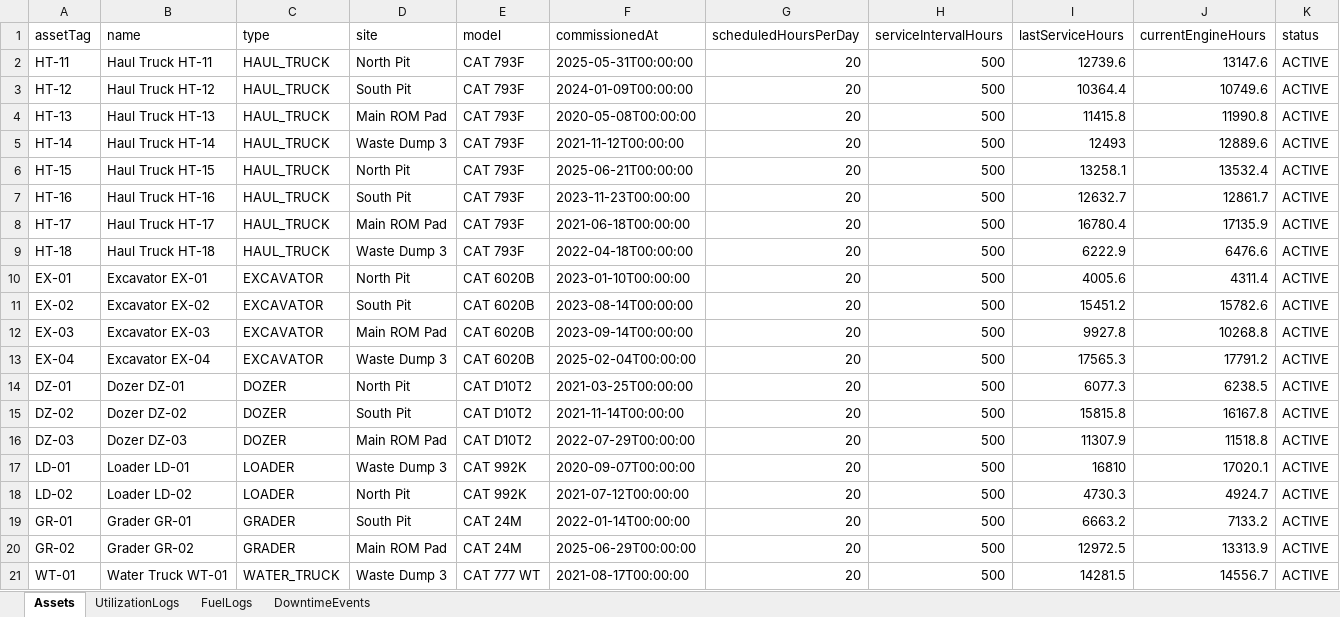
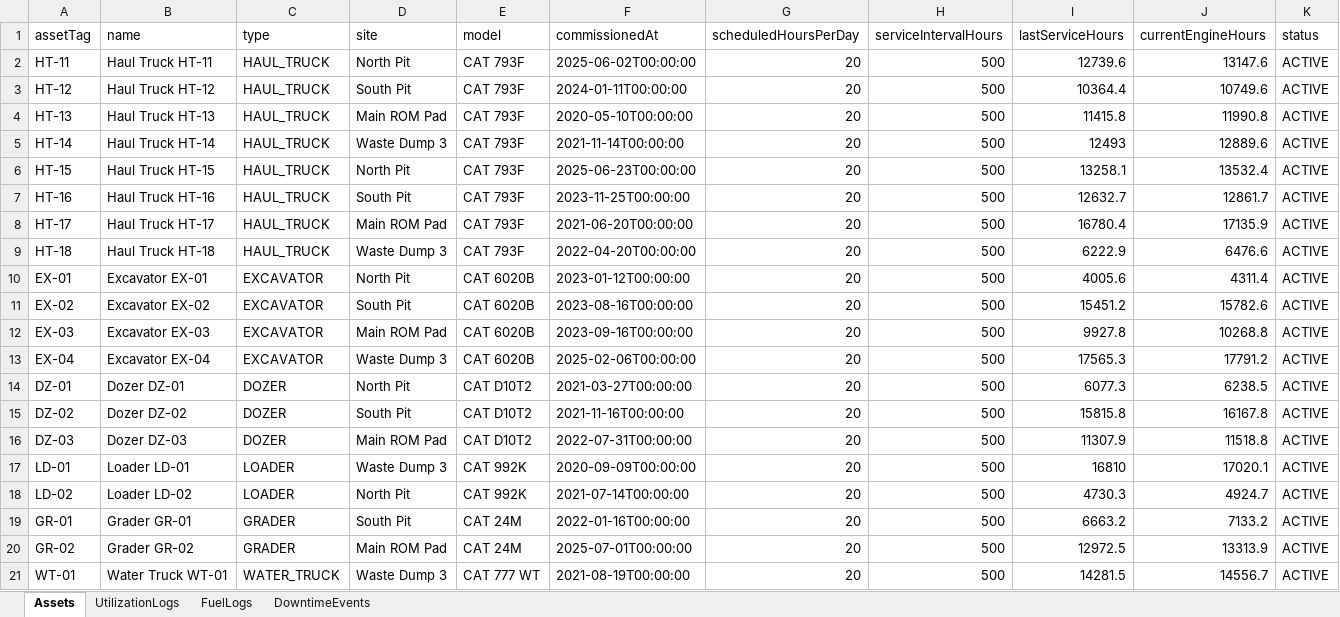
Before and after one commit to mahir-alam/fleet-asset-tracking-analytics, an Excel workbook: data/raw/fleet_raw_sample.xlsx, sheet Assets, drawn as a sheet; values as stored, in another font and other column widths than the file's, no borders; the diff names each change by its address in the sheet, - before the commit and + after, or states it on an @@ line.

Commit message:
Regenerate deterministic sample dataset and Prisma seed
Refreshes data/raw/fleet_raw_sample.xlsx and server/prisma/seed-data.json
from data/generate_sample_data.py (SEED=42, 90-day window anchored to the
run date). Fleet composition and breach scenarios are unchanged:
20 assets, 1800 utilization logs, 1194 fuel logs, 90 downtime events;
a fresh evaluate still raises 5 flags (HT-13, EX-03, WT-01, DZ-02, GR-01)
and auto-creates 3 tickets.

```diff
--- a/data/raw/fleet_raw_sample.xlsx (sheet Assets)
+++ b/data/raw/fleet_raw_sample.xlsx (sheet Assets)
-F2 (commissionedAt): 2025-05-31T00:00:00
+F2 (commissionedAt): 2025-06-02T00:00:00
-F3 (commissionedAt): 2024-01-09T00:00:00
+F3 (commissionedAt): 2024-01-11T00:00:00
-F4 (commissionedAt): 2020-05-08T00:00:00
+F4 (commissionedAt): 2020-05-10T00:00:00
-F5 (commissionedAt): 2021-11-12T00:00:00
+F5 (commissionedAt): 2021-11-14T00:00:00
-F6 (commissionedAt): 2025-06-21T00:00:00
+F6 (commissionedAt): 2025-06-23T00:00:00
-F7 (commissionedAt): 2023-11-23T00:00:00
+F7 (commissionedAt): 2023-11-25T00:00:00
-F8 (commissionedAt): 2021-06-18T00:00:00
+F8 (commissionedAt): 2021-06-20T00:00:00
-F9 (commissionedAt): 2022-04-18T00:00:00
+F9 (commissionedAt): 2022-04-20T00:00:00
-F10 (commissionedAt): 2023-01-10T00:00:00
+F10 (commissionedAt): 2023-01-12T00:00:00
-F11 (commissionedAt): 2023-08-14T00:00:00
+F11 (commissionedAt): 2023-08-16T00:00:00
-F12 (commissionedAt): 2023-09-14T00:00:00
+F12 (commissionedAt): 2023-09-16T00:00:00
-F13 (commissionedAt): 2025-02-04T00:00:00
+F13 (commissionedAt): 2025-02-06T00:00:00
-F14 (commissionedAt): 2021-03-25T00:00:00
+F14 (commissionedAt): 2021-03-27T00:00:00
-F15 (commissionedAt): 2021-11-14T00:00:00
+F15 (commissionedAt): 2021-11-16T00:00:00
-F16 (commissionedAt): 2022-07-29T00:00:00
+F16 (commissionedAt): 2022-07-31T00:00:00
-F17 (commissionedAt): 2020-09-07T00:00:00
+F17 (commissionedAt): 2020-09-09T00:00:00
-F18 (commissionedAt): 2021-07-12T00:00:00
+F18 (commissionedAt): 2021-07-14T00:00:00
-F19 (commissionedAt): 2022-01-14T00:00:00
+F19 (commissionedAt): 2022-01-16T00:00:00
-F20 (commissionedAt): 2025-06-29T00:00:00
+F20 (commissionedAt): 2025-07-01T00:00:00
-F21 (commissionedAt): 2021-08-17T00:00:00
+F21 (commissionedAt): 2021-08-19T00:00:00
```
Also changed, not shown: sheet UtilizationLogs, sheet FuelLogs, sheet DowntimeEvents, 1 other file.
